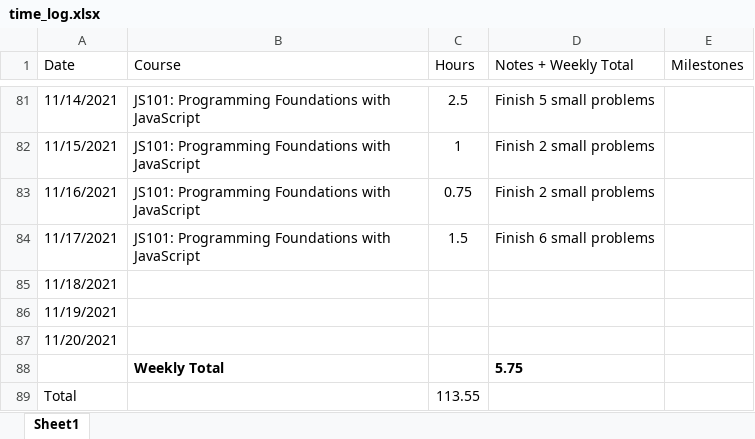
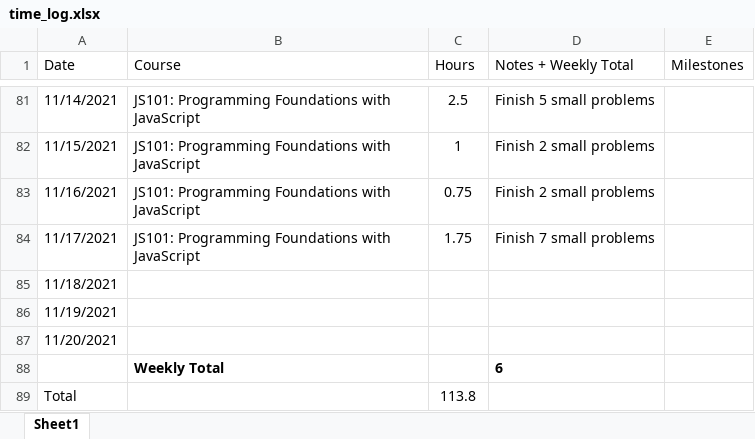
Before and after one commit to csommerl/js_101, an Excel workbook: time_log.xlsx, sheet Sheet1, drawn as a sheet; only a part is shown, gaps mark what is left out; values as stored, in another font and other column widths than the file's, no borders; table styles not drawn; the diff names each change by its address in the sheet, - before the commit and + after, or states it on an @@ line.

```diff
--- a/time_log.xlsx (sheet Sheet1)
+++ b/time_log.xlsx (sheet Sheet1)
-C84 (Hours): 1.5
+C84 (Hours): 1.75
-D84 (Notes + Weekly Total): Finish 6 small problems
+D84 (Notes + Weekly Total): Finish 7 small problems
-D88 (Notes + Weekly Total): 5.75
+D88 (Notes + Weekly Total): 6
-C89 (Hours): 113.55
+C89 (Hours): 113.8
```
Also changed, not shown: 4 other files.
